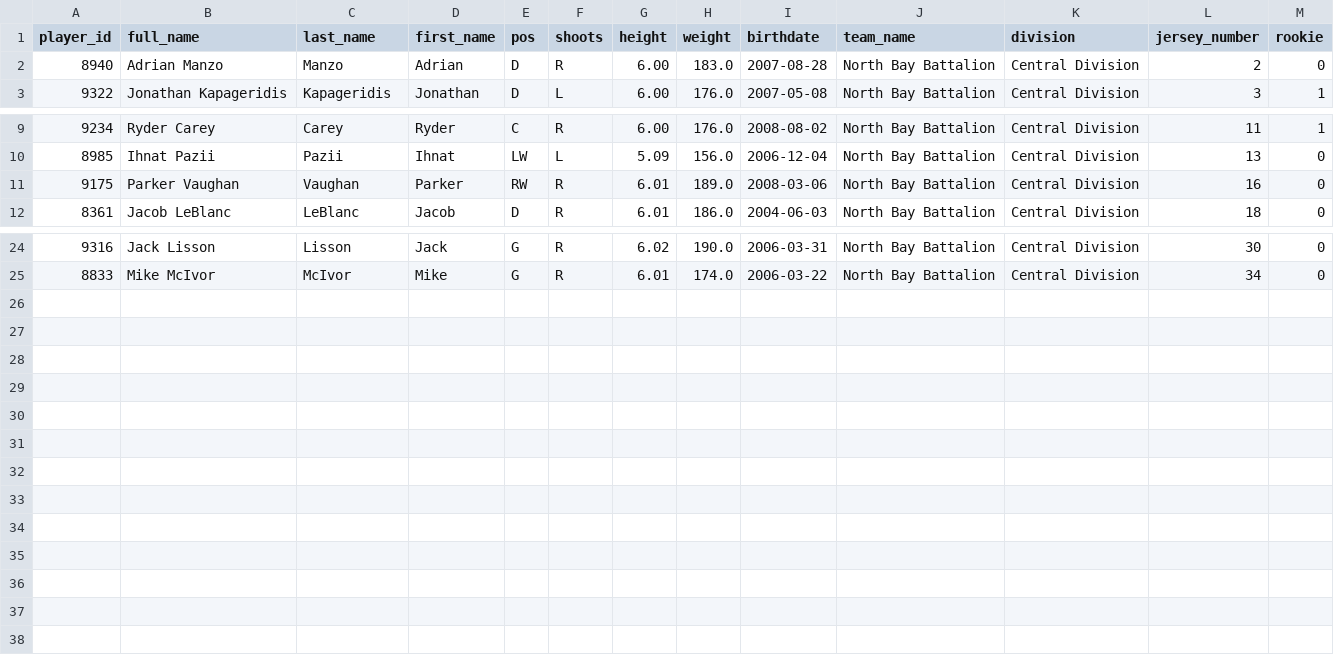
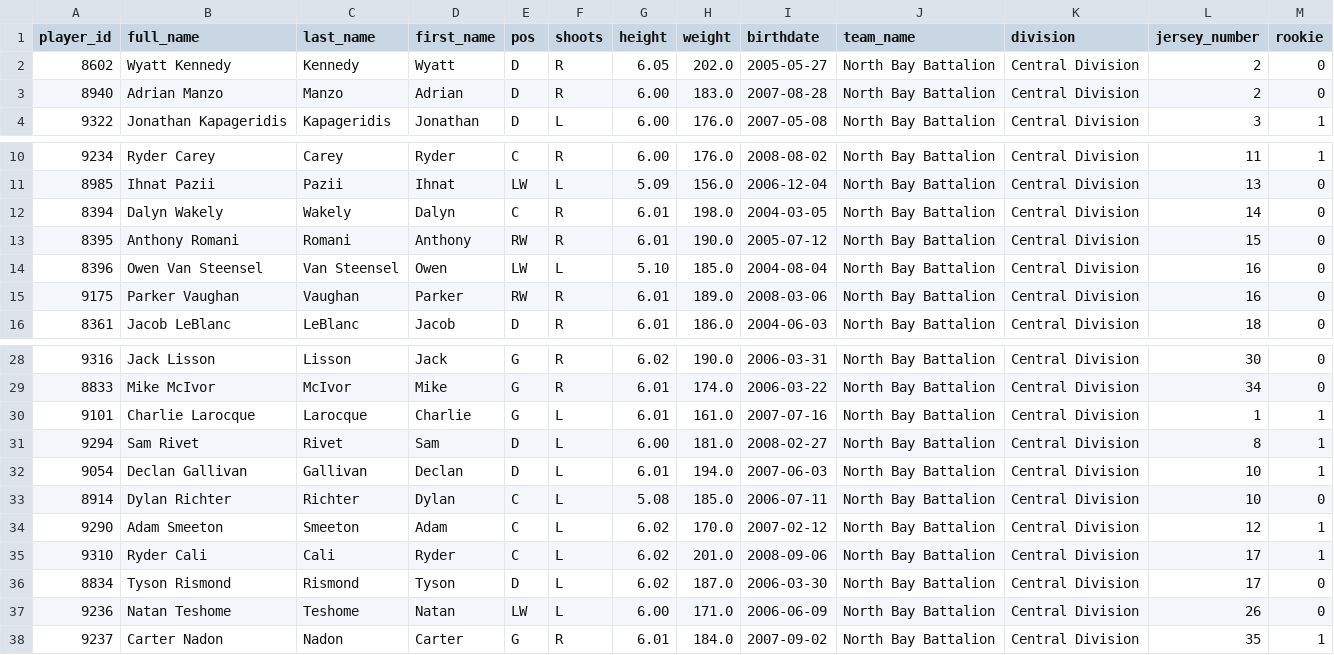
Before and after one commit to InsightDynamics/OHLStatHub, a CSV file: docs/OHL_ROSTERS/North_Bay_Battalion.csv, drawn as a sheet; only a part is shown, gaps mark what is left out; the diff names each change by its address in the sheet, - before the commit and + after, or states it on an @@ line.

```diff
--- a/docs/OHL_ROSTERS/North_Bay_Battalion.csv
+++ b/docs/OHL_ROSTERS/North_Bay_Battalion.csv
+row 2: 8602 | Wyatt Kennedy | Kennedy | Wyatt | D | R | 6.05 | 202.0 | 2005-05-27 | North Bay Battalion | Central Division | 2 | 0
+row 12: 8394 | Dalyn Wakely | Wakely | Dalyn | C | R | 6.01 | 198.0 | 2004-03-05 | North Bay Battalion | Central Division | 14 | 0
+row 13: 8395 | Anthony Romani | Romani | Anthony | RW | R | 6.01 | 190.0 | 2005-07-12 | North Bay Battalion | Central Division | 15 | 0
+row 14: 8396 | Owen Van Steensel | Van Steensel | Owen | LW | L | 5.10 | 185.0 | 2004-08-04 | North Bay Battalion | Central Division | 16 | 0
+row 30: 9101 | Charlie Larocque | Larocque | Charlie | G | L | 6.01 | 161.0 | 2007-07-16 | North Bay Battalion | Central Division | 1 | 1
+row 31: 9294 | Sam Rivet | Rivet | Sam | D | L | 6.00 | 181.0 | 2008-02-27 | North Bay Battalion | Central Division | 8 | 1
+row 32: 9054 | Declan Gallivan | Gallivan | Declan | D | L | 6.01 | 194.0 | 2007-06-03 | North Bay Battalion | Central Division | 10 | 1
+row 33: 8914 | Dylan Richter | Richter | Dylan | C | L | 5.08 | 185.0 | 2006-07-11 | North Bay Battalion | Central Division | 10 | 0
+row 34: 9290 | Adam Smeeton | Smeeton | Adam | C | L | 6.02 | 170.0 | 2007-02-12 | North Bay Battalion | Central Division | 12 | 1
+row 35: 9310 | Ryder Cali | Cali | Ryder | C | L | 6.02 | 201.0 | 2008-09-06 | North Bay Battalion | Central Division | 17 | 1
+row 36: 8834 | Tyson Rismond | Rismond | Tyson | D | L | 6.02 | 187.0 | 2006-03-30 | North Bay Battalion | Central Division | 17 | 0
+row 37: 9236 | Natan Teshome | Teshome | Natan | LW | L | 6.00 | 171.0 | 2006-06-09 | North Bay Battalion | Central Division | 26 | 0
+row 38: 9237 | Carter Nadon | Nadon | Carter | G | R | 6.01 | 184.0 | 2007-09-02 | North Bay Battalion | Central Division | 35 | 1
```
Also changed, not shown: docs/OHL_ROSTERS/Guelph_Storm.csv, docs/OHL_ROSTERS/Oshawa_Generals.csv, 37 other files.
